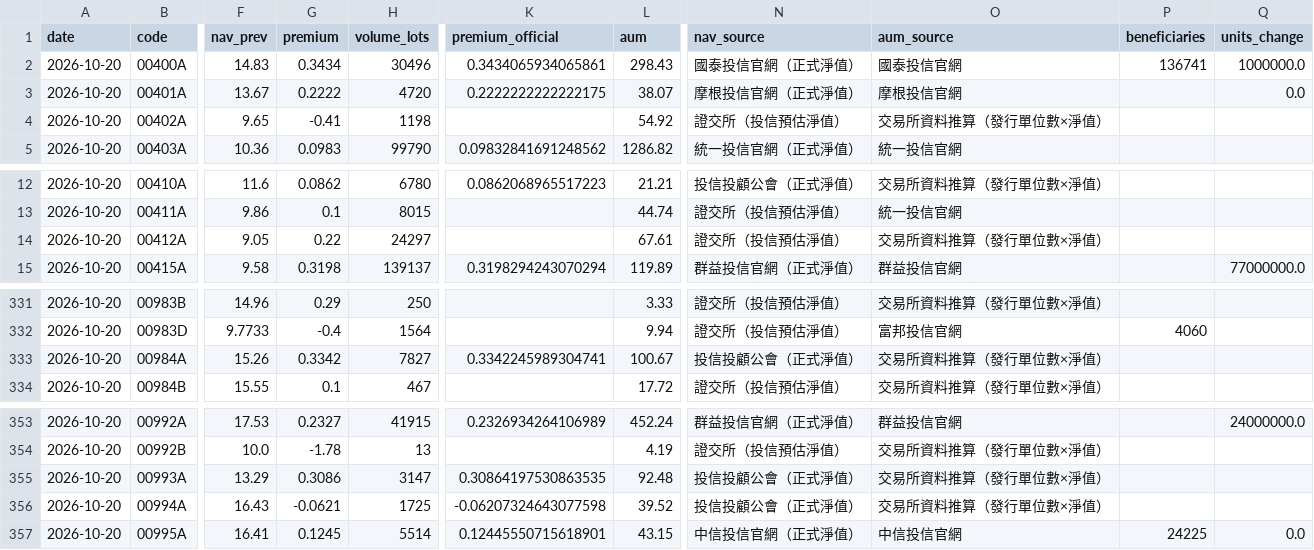
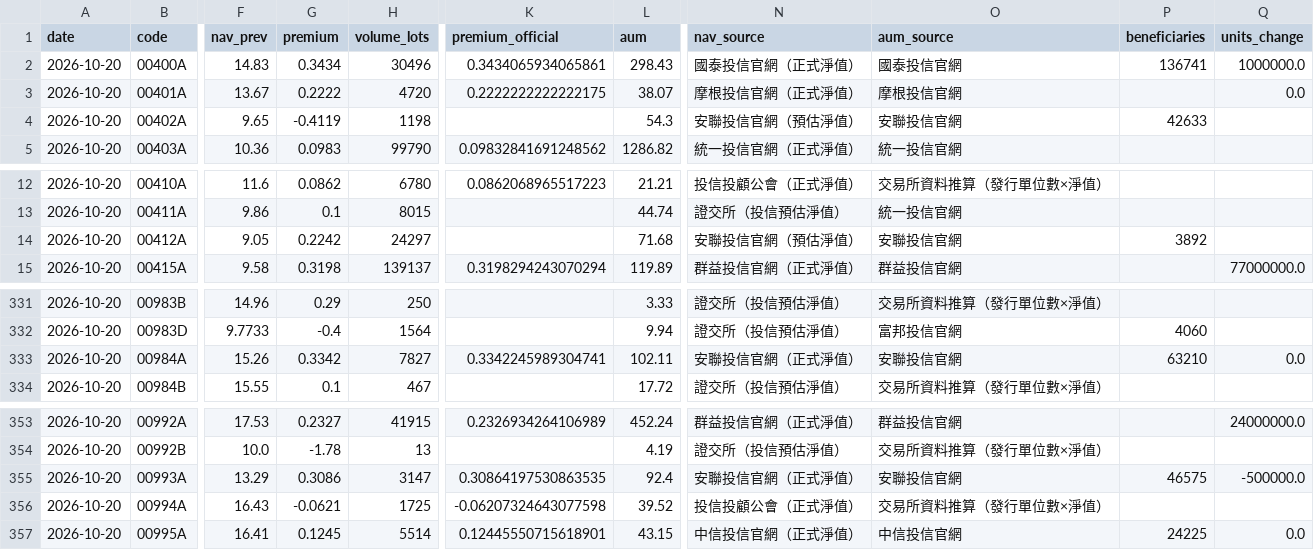
Before and after one commit to breezeflow-tw/breezeflow-data, a CSV file: data/history/daily/2026-10-20.csv, drawn as a sheet; only a part is shown, gaps mark what is left out; the diff names each change by its address in the sheet, - before the commit and + after, or states it on an @@ line.

```diff
--- a/data/history/daily/2026-10-20.csv
+++ b/data/history/daily/2026-10-20.csv
-G4 (premium): -0.41
+G4 (premium): -0.4119
-L4 (aum): 54.92
+L4 (aum): 54.3
-N4 (nav_source): 證交所（投信預估淨值）
+N4 (nav_source): 安聯投信官網（預估淨值）
-O4 (aum_source): 交易所資料推算（發行單位數×淨值）
+O4 (aum_source): 安聯投信官網
-P4 (beneficiaries): (empty)
+P4 (beneficiaries): 42633
-G14 (premium): 0.22
+G14 (premium): 0.2242
-L14 (aum): 67.61
+L14 (aum): 71.68
-N14 (nav_source): 證交所（投信預估淨值）
+N14 (nav_source): 安聯投信官網（預估淨值）
-O14 (aum_source): 交易所資料推算（發行單位數×淨值）
+O14 (aum_source): 安聯投信官網
-P14 (beneficiaries): (empty)
+P14 (beneficiaries): 3892
-L333 (aum): 100.67
+L333 (aum): 102.11
-N333 (nav_source): 投信投顧公會（正式淨值）
+N333 (nav_source): 安聯投信官網（正式淨值）
-O333 (aum_source): 交易所資料推算（發行單位數×淨值）
+O333 (aum_source): 安聯投信官網
-P333 (beneficiaries): (empty)
+P333 (beneficiaries): 63210
-Q333 (units_change): (empty)
+Q333 (units_change): 0.0
-L355 (aum): 92.48
+L355 (aum): 92.4
-N355 (nav_source): 投信投顧公會（正式淨值）
+N355 (nav_source): 安聯投信官網（正式淨值）
-O355 (aum_source): 交易所資料推算（發行單位數×淨值）
+O355 (aum_source): 安聯投信官網
-P355 (beneficiaries): (empty)
+P355 (beneficiaries): 46575
-Q355 (units_change): (empty)
+Q355 (units_change): -500000.0
```
Also changed, not shown: data/history/daily/2026-10-19.csv, data/history/dividend.csv, 9 other files.
